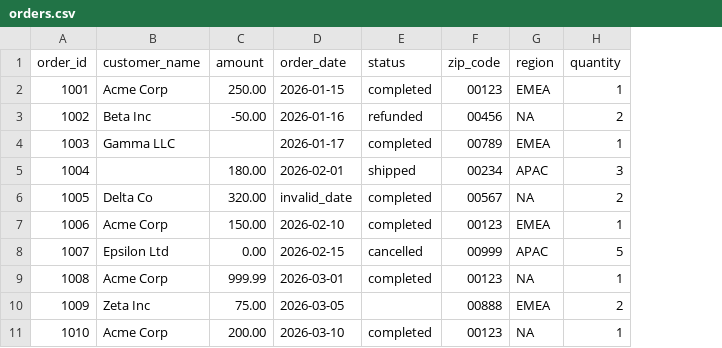
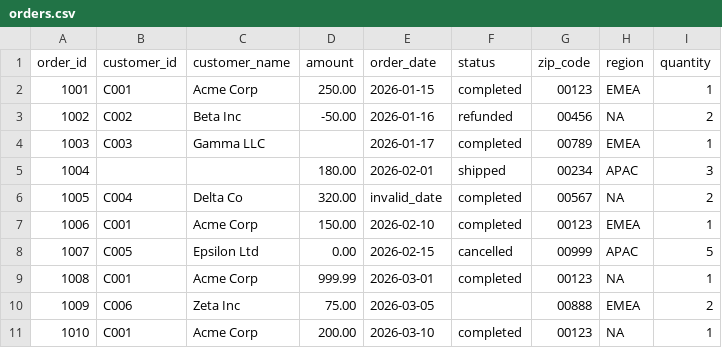
Before and after one commit to ubongn/Azure_Data_Engineering_Databricks, a CSV file: wk2/orders.csv, drawn as a sheet; the diff names each change by its address in the sheet, - before the commit and + after, or states it on an @@ line.

```diff
--- a/wk2/orders.csv
+++ b/wk2/orders.csv
+column B (customer_id), rows 2-11: C001 | C002 | C003 |  | C004 | C001 | C005 | C001 | C006 | C001
```
Also changed, not shown: 1 other file.
